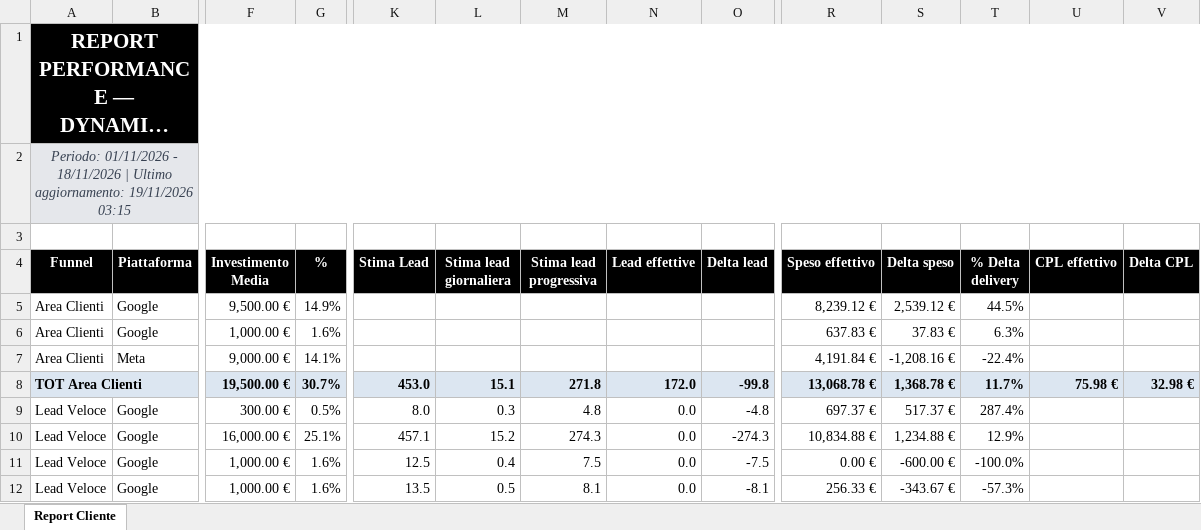
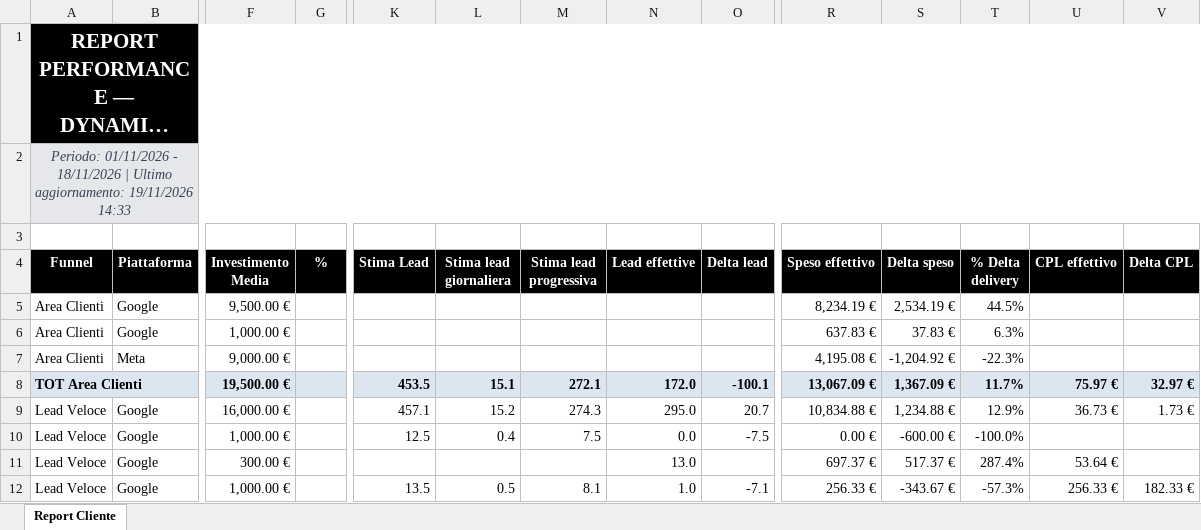
Before and after one commit to andreafallavollita5-cmyk/dynamica-dashboard, an Excel workbook: exports/report_dynamica_updated.xlsx, sheet Report Cliente, drawn as a sheet; only a part is shown, gaps mark what is left out; long unchanged cells end in …; values as stored, in another font and other column widths than the file's, no borders; conditional formats not drawn; removed rows and columns are numbered as before the commit, all else as after; rows hold the shown columns only; the diff covers the shown part only; the diff names each change by its address in the sheet, - before the commit and + after, or states it on an @@ line.

Commit message:
Aggiornamento dati Dynamica 2026-11-19

```diff
--- a/exports/report_dynamica_updated.xlsx (sheet Report Cliente)
+++ b/exports/report_dynamica_updated.xlsx (sheet Report Cliente)
-A2 (Funnel): …aggiornamento: 19/11/2026 03:15
+A2 (Funnel): …aggiornamento: 19/11/2026 14:33
-G5 (%): 14.9%
+G5 (%): (empty)
-R5 (Speso effettivo): 8,239.12 €
+R5 (Speso effettivo): 8,234.19 €
-S5 (Delta speso): 2,539.12 €
+S5 (Delta speso): 2,534.19 €
-G6 (%): 1.6%
+G6 (%): (empty)
-G7 (%): 14.1%
+G7 (%): (empty)
-R7 (Speso effettivo): 4,191.84 €
+R7 (Speso effettivo): 4,195.08 €
-S7 (Delta speso): -1,208.16 €
+S7 (Delta speso): -1,204.92 €
-T7 (% Delta delivery): -22.4%
+T7 (% Delta delivery): -22.3%
-G8 (%): 30.7%
+G8 (%): (empty)
-K8 (Stima Lead): 453.0
+K8 (Stima Lead): 453.5
-M8 (Stima lead progressiva): 271.8
+M8 (Stima lead progressiva): 272.1
-O8 (Delta lead): -99.8
+O8 (Delta lead): -100.1
-R8 (Speso effettivo): 13,068.78 €
+R8 (Speso effettivo): 13,067.09 €
-S8 (Delta speso): 1,368.78 €
+S8 (Delta speso): 1,367.09 €
-U8 (CPL effettivo): 75.98 €
+U8 (CPL effettivo): 75.97 €
-V8 (Delta CPL): 32.98 €
+V8 (Delta CPL): 32.97 €
-row 9: Lead Veloce | Google | 300.00 € | 0.5% | 8.0 | 0.3 | 4.8 | 0.0 | -4.8 | 697.37 € | 517.37 € | 287.4%
-G9 (%): 25.1%
+G9 (%): (empty)
-N9 (Lead effettive): 0.0
+N9 (Lead effettive): 295.0
-O9 (Delta lead): -274.3
+O9 (Delta lead): 20.7
-U9 (CPL effettivo): (empty)
+U9 (CPL effettivo): 36.73 €
-V9 (Delta CPL): (empty)
+V9 (Delta CPL): 1.73 €
-G10 (%): 1.6%
+G10 (%): (empty)
+row 11: Lead Veloce | Google | 300.00 € |  |  |  |  | 13.0 |  | 697.37 € | 517.37 € | 287.4% | 53.64 €
-G12 (%): 1.6%
+G12 (%): (empty)
-N12 (Lead effettive): 0.0
+N12 (Lead effettive): 1.0
-O12 (Delta lead): -8.1
+O12 (Delta lead): -7.1
-U12 (CPL effettivo): (empty)
+U12 (CPL effettivo): 256.33 €
-V12 (Delta CPL): (empty)
+V12 (Delta CPL): 182.33 €
```
Also changed, not shown: 2 added rows, 2 removed rows and 86 edited cells elsewhere in this sheet, 3 other files.
